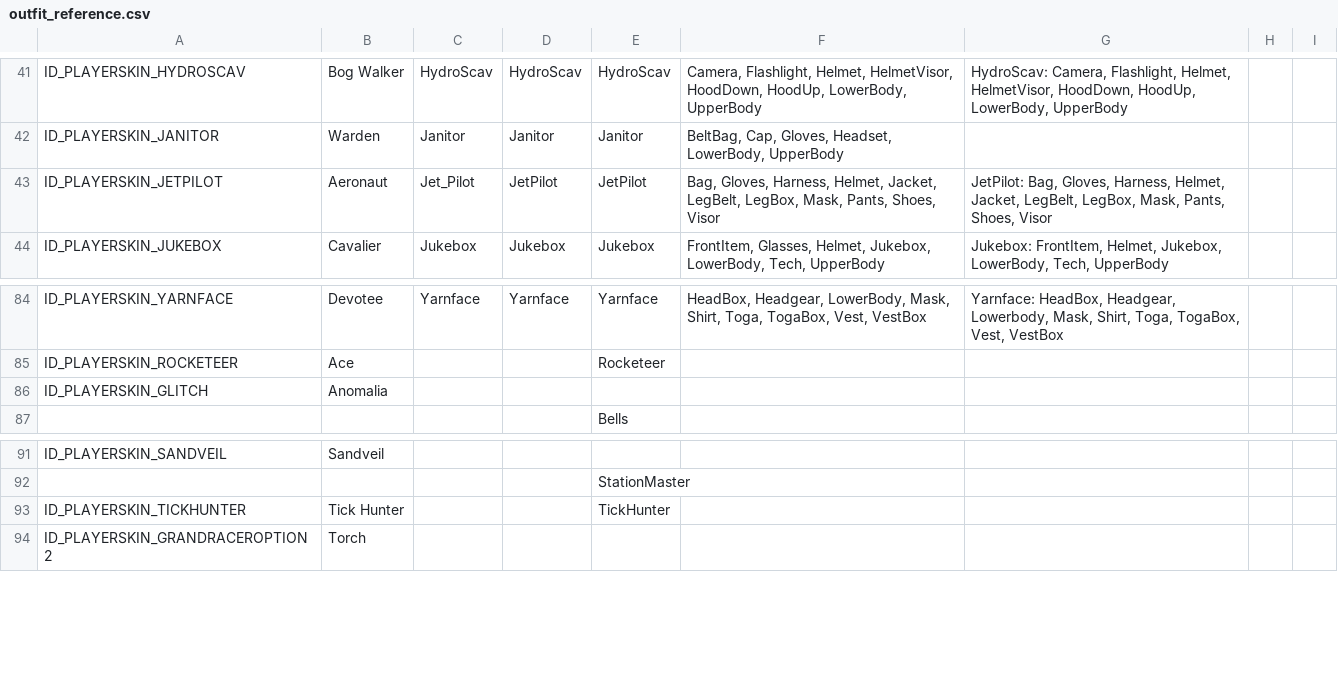
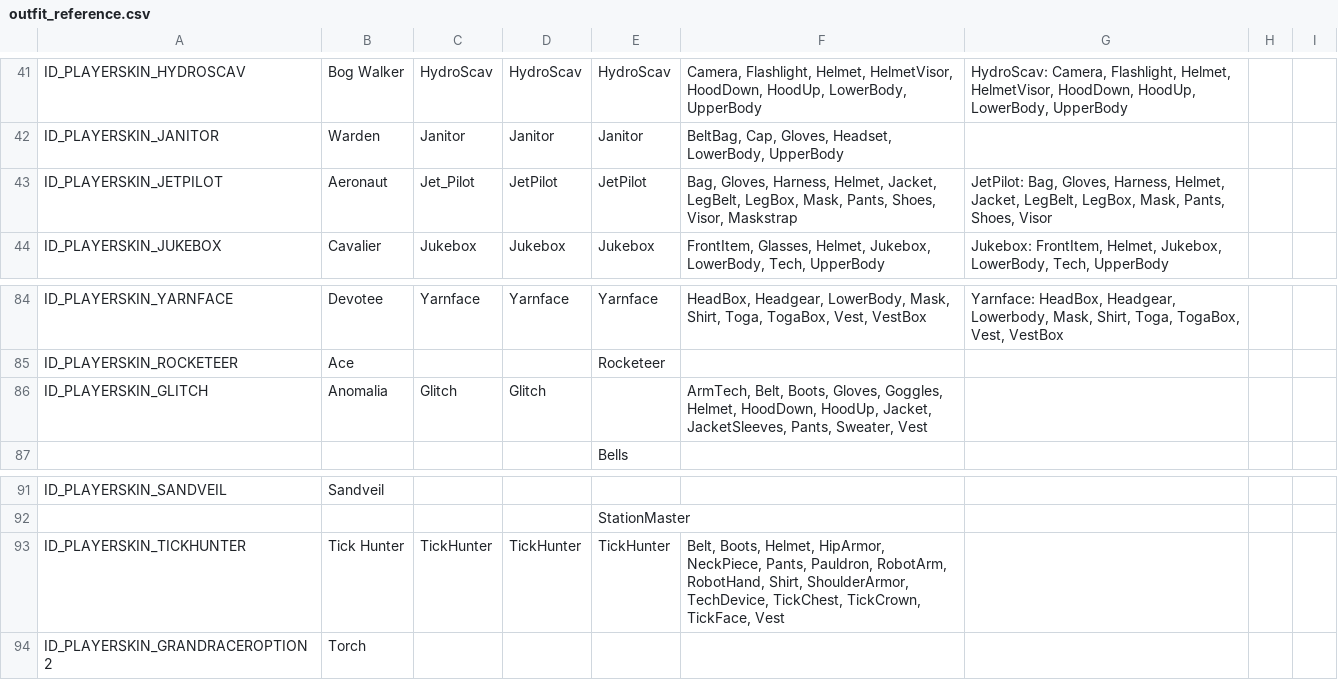
Before and after one commit to ARC-Data-Raiders/Arc-Model-Importer, a CSV file: outfit_reference.csv, drawn as a sheet; only a part is shown, gaps mark what is left out.

```diff
--- a/outfit_reference.csv
+++ b/outfit_reference.csv
@@ -42,3 +42,3 @@ ID_PLAYERSKIN_HYDROSCAV,Bog Walker,HydroScav,HydroScav,HydroScav,"Camera, Flashl
 ID_PLAYERSKIN_JANITOR,Warden,Janitor,Janitor,Janitor,"BeltBag, Cap, Gloves, Headset, LowerBody, UpperBody",,,
-ID_PLAYERSKIN_JETPILOT,Aeronaut,Jet_Pilot,JetPilot,JetPilot,"Bag, Gloves, Harness, Helmet, Jacket, LegBelt, LegBox, Mask, Pants, Shoes, Visor","JetPilot: Bag, Gloves, Harness, Helmet, Jacket, LegBelt, LegBox, Mask, Pants, Shoes, Visor",,
+ID_PLAYERSKIN_JETPILOT,Aeronaut,Jet_Pilot,JetPilot,JetPilot,"Bag, Gloves, Harness, Helmet, Jacket, LegBelt, LegBox, Mask, Pants, Shoes, Visor, Maskstrap","JetPilot: Bag, Gloves, Harness, Helmet, Jacket, LegBelt, LegBox, Mask, Pants, Shoes, Visor",,
 ID_PLAYERSKIN_JUKEBOX,Cavalier,Jukebox,Jukebox,Jukebox,"FrontItem, Glasses, Helmet, Jukebox, LowerBody, Tech, UpperBody","Jukebox: FrontItem, Helmet, Jukebox, LowerBody, Tech, UpperBody",,
@@ -85,3 +85,3 @@ ID_PLAYERSKIN_YARNFACE,Devotee,Yarnface,Yarnface,Yarnface,"HeadBox, Headgear, Lo
 ID_PLAYERSKIN_ROCKETEER,Ace,,,Rocketeer,,,,
-ID_PLAYERSKIN_GLITCH,Anomalia,,,,,,,
+ID_PLAYERSKIN_GLITCH,Anomalia,Glitch,Glitch,,"ArmTech, Belt, Boots, Gloves, Goggles, Helmet, HoodDown, HoodUp, Jacket, JacketSleeves, Pants, Sweater, Vest",,,
 ,,,,Bells,,,,
@@ -92,3 +92,3 @@ ID_PLAYERSKIN_SANDVEIL,Sandveil,,,,,,,
 ,,,,StationMaster,,,,
-ID_PLAYERSKIN_TICKHUNTER,Tick Hunter,,,TickHunter,,,,
+ID_PLAYERSKIN_TICKHUNTER,Tick Hunter,TickHunter,TickHunter,TickHunter,"Belt, Boots, Helmet, HipArmor, NeckPiece, Pants, Pauldron, RobotArm, RobotHand, Shirt, ShoulderArmor, TechDevice, TickChest, TickCrown, TickFace, Vest",,,
 ID_PLAYERSKIN_GRANDRACEROPTION2,Torch,,,,,,,
```
Also changed, not shown: 5 other files.
